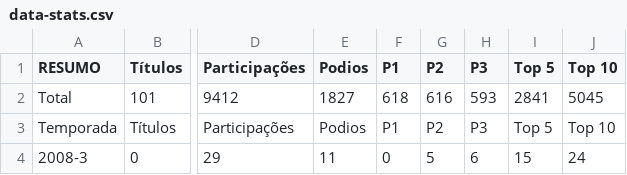
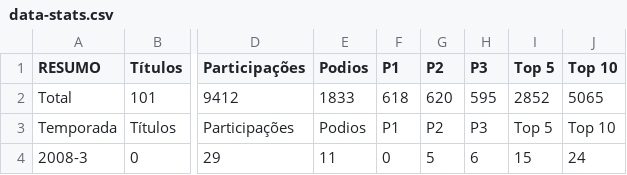
Before and after one commit to grip-racing/grip-racing, a CSV file: data/data-stats.csv, drawn as a sheet; only a part is shown, gaps mark what is left out; the diff covers the shown part only; the diff names each change by its address in the sheet, - before the commit and + after, or states it on an @@ line.

```diff
--- a/data/data-stats.csv
+++ b/data/data-stats.csv
-E2 (Podios): 1827
+E2 (Podios): 1833
-G2 (P2): 616
+G2 (P2): 620
-H2 (P3): 593
+H2 (P3): 595
-I2 (Top 5): 2841
+I2 (Top 5): 2852
-J2 (Top 10): 5045
+J2 (Top 10): 5065
```
Also changed, not shown: 32 edited cells elsewhere in this file, data/data-pilotos.csv, 4 other files.
